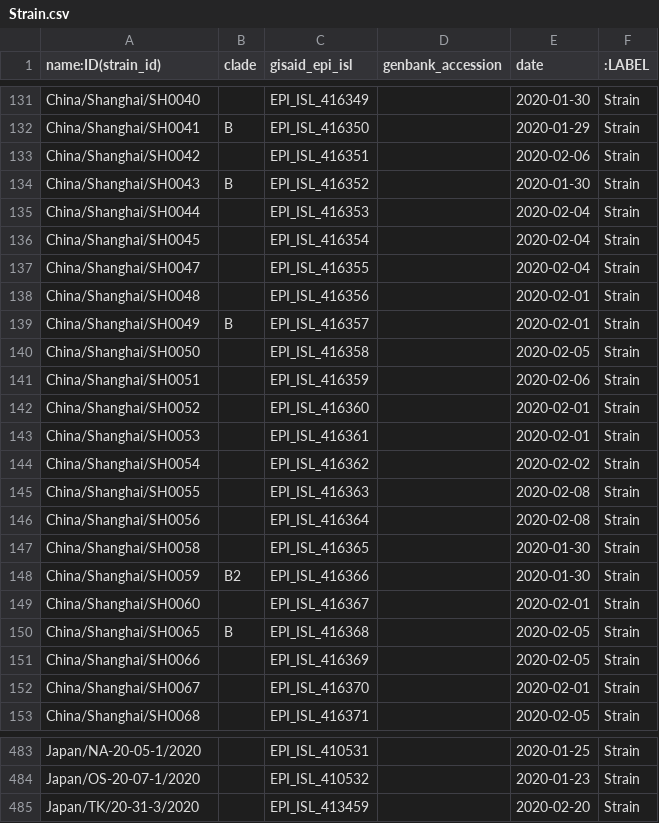
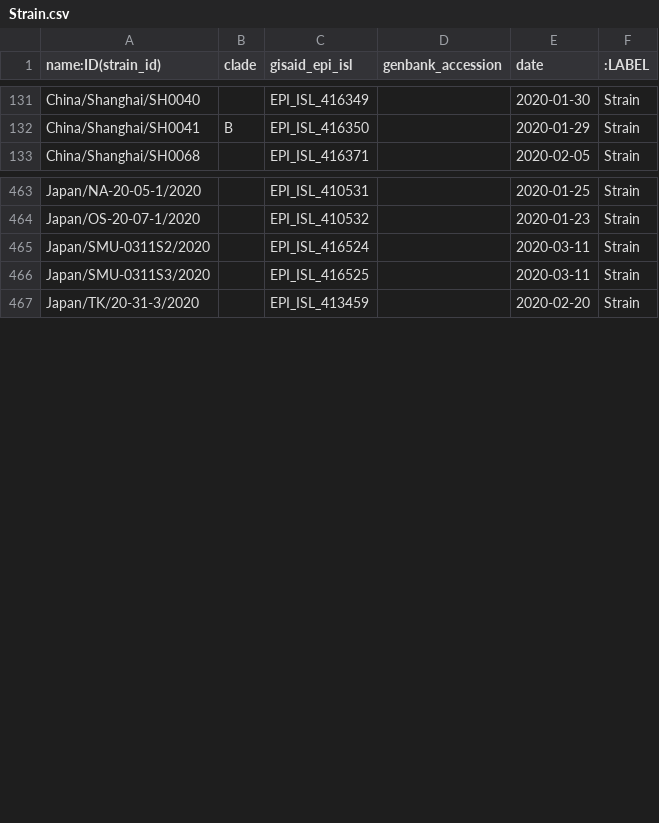
Before and after one commit to covid-19-net/covid-19-community, a CSV file: data/nodes/Strain.csv, drawn as a sheet; only a part is shown, gaps mark what is left out; the diff covers the shown part only.

```diff
--- a/data/nodes/Strain.csv
+++ b/data/nodes/Strain.csv
@@ -132,22 +132,2 @@ China/Shanghai/SH0040,,EPI_ISL_416349,,2020-01-30,Strain
 China/Shanghai/SH0041,B,EPI_ISL_416350,,2020-01-29,Strain
-China/Shanghai/SH0042,,EPI_ISL_416351,,2020-02-06,Strain
-China/Shanghai/SH0043,B,EPI_ISL_416352,,2020-01-30,Strain
-China/Shanghai/SH0044,,EPI_ISL_416353,,2020-02-04,Strain
-China/Shanghai/SH0045,,EPI_ISL_416354,,2020-02-04,Strain
-China/Shanghai/SH0047,,EPI_ISL_416355,,2020-02-04,Strain
-China/Shanghai/SH0048,,EPI_ISL_416356,,2020-02-01,Strain
-China/Shanghai/SH0049,B,EPI_ISL_416357,,2020-02-01,Strain
-China/Shanghai/SH0050,,EPI_ISL_416358,,2020-02-05,Strain
-China/Shanghai/SH0051,,EPI_ISL_416359,,2020-02-06,Strain
-China/Shanghai/SH0052,,EPI_ISL_416360,,2020-02-01,Strain
-China/Shanghai/SH0053,,EPI_ISL_416361,,2020-02-01,Strain
-China/Shanghai/SH0054,,EPI_ISL_416362,,2020-02-02,Strain
-China/Shanghai/SH0055,,EPI_ISL_416363,,2020-02-08,Strain
-China/Shanghai/SH0056,,EPI_ISL_416364,,2020-02-08,Strain
-China/Shanghai/SH0058,,EPI_ISL_416365,,2020-01-30,Strain
-China/Shanghai/SH0059,B2,EPI_ISL_416366,,2020-01-30,Strain
-China/Shanghai/SH0060,,EPI_ISL_416367,,2020-02-01,Strain
-China/Shanghai/SH0065,B,EPI_ISL_416368,,2020-02-05,Strain
-China/Shanghai/SH0066,,EPI_ISL_416369,,2020-02-05,Strain
-China/Shanghai/SH0067,,EPI_ISL_416370,,2020-02-01,Strain
 China/Shanghai/SH0068,,EPI_ISL_416371,,2020-02-05,Strain
@@ -484,2 +464,4 @@ Japan/NA-20-05-1/2020,,EPI_ISL_410531,,2020-01-25,Strain
 Japan/OS-20-07-1/2020,,EPI_ISL_410532,,2020-01-23,Strain
+Japan/SMU-0311S2/2020,,EPI_ISL_416524,,2020-03-11,Strain
+Japan/SMU-0311S3/2020,,EPI_ISL_416525,,2020-03-11,Strain
 Japan/TK/20-31-3/2020,,EPI_ISL_413459,,2020-02-20,Strain
```
Also changed, not shown: 21 added rows elsewhere in this file, data/nodes/PersonAnimal.csv, data/relationships/PersonAnimal-CARRIES-Strain.csv, 13 other files.
